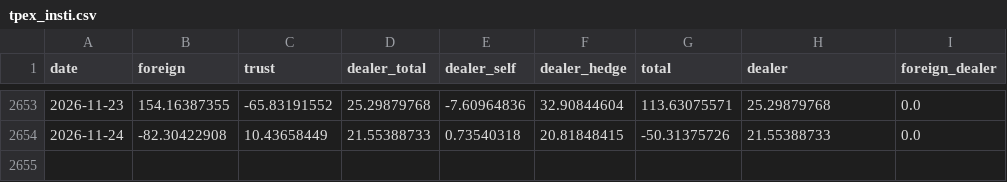
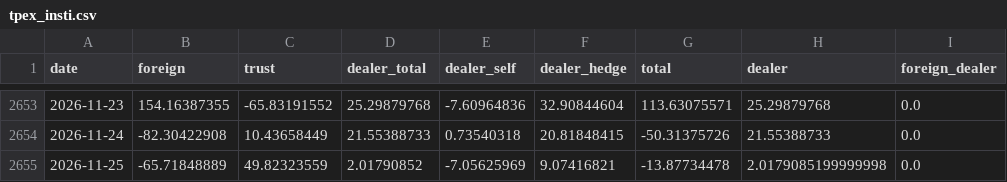
Before and after one commit to bamoo124-arch/tw-market-score, a CSV file: data/tpex_insti.csv, drawn as a sheet; only a part is shown, gaps mark what is left out.

```diff
--- a/data/tpex_insti.csv
+++ b/data/tpex_insti.csv
@@ -2654 +2654,2 @@ date,foreign,trust,dealer_total,dealer_self,dealer_hedge,total,dealer,foreign_de
 2026-11-24,-82.30422908,10.43658449,21.55388733,0.73540318,20.81848415,-50.31375726,21.55388733,0.0
+2026-11-25,-65.71848889,49.82323559,2.01790852,-7.05625969,9.07416821,-13.87734478,2.0179085199999998,0.0
```
Also changed, not shown: data/fut_oi.csv, data/fx.csv, 5 other files.
